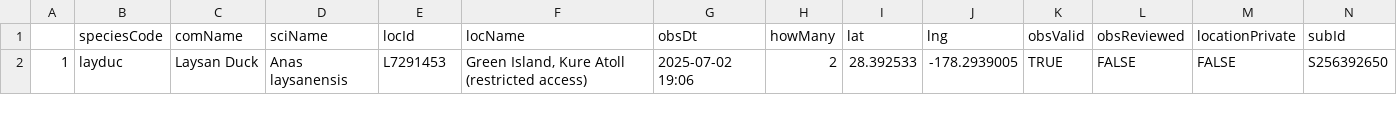
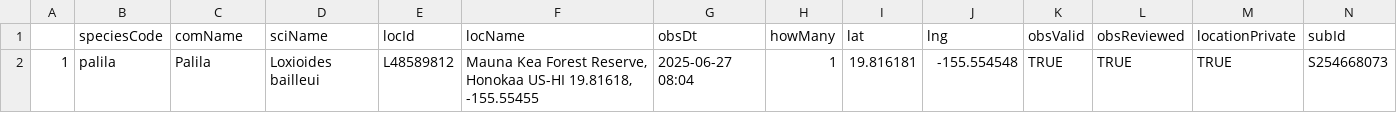
Before and after one commit to jsm425/BirdNerd, a CSV file: BirdSightingLists/level5Sightings.csv, drawn as a sheet.

```diff
--- a/BirdSightingLists/level5Sightings.csv
+++ b/BirdSightingLists/level5Sightings.csv
@@ -1,2 +1,2 @@
 "","speciesCode","comName","sciName","locId","locName","obsDt","howMany","lat","lng","obsValid","obsReviewed","locationPrivate","subId"
-"1","layduc","Laysan Duck","Anas laysanensis","L7291453","Green Island, Kure Atoll (restricted access)","2025-07-02 19:06",2,28.392533,-178.2939005,TRUE,FALSE,FALSE,"S256392650"
+"1","palila","Palila","Loxioides bailleui","L48589812","Mauna Kea Forest Reserve, Honokaa US-HI 19.81618, -155.55455","2025-06-27 08:04",1,19.816181,-155.554548,TRUE,TRUE,TRUE,"S254668073"
```
Also changed, not shown: BirdSightingLists/level4Sightings.csv, 3 other files.
